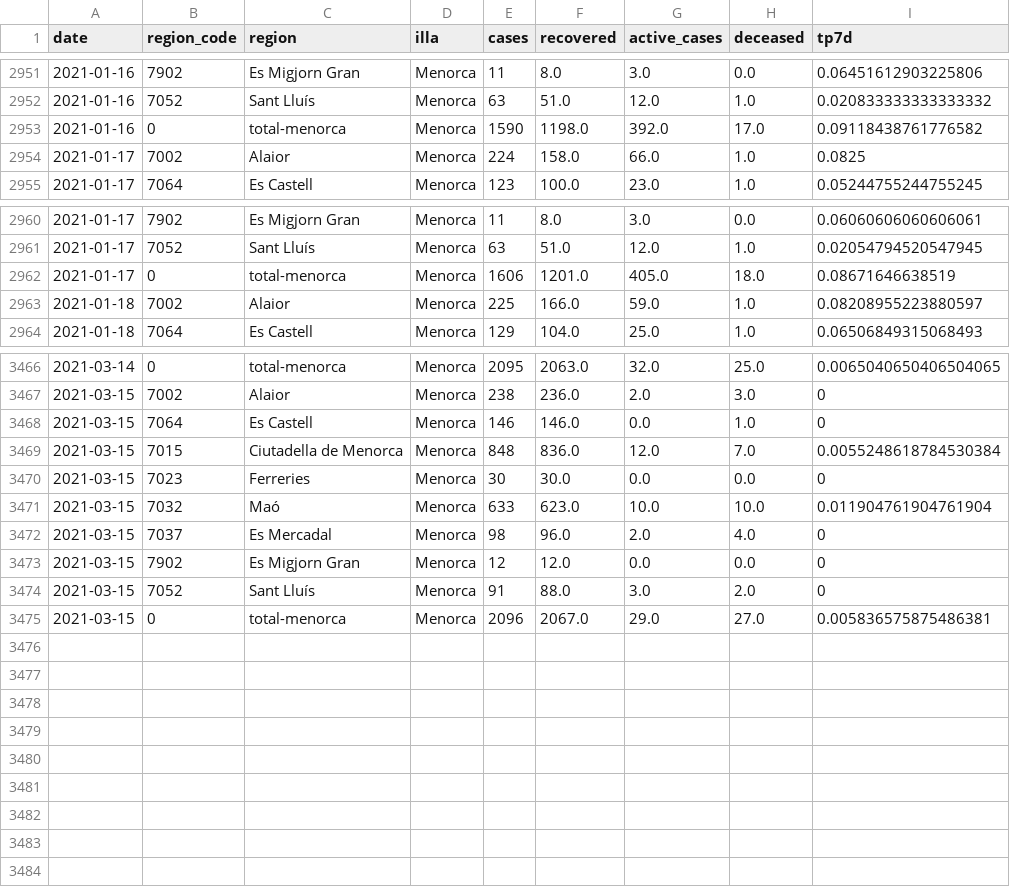
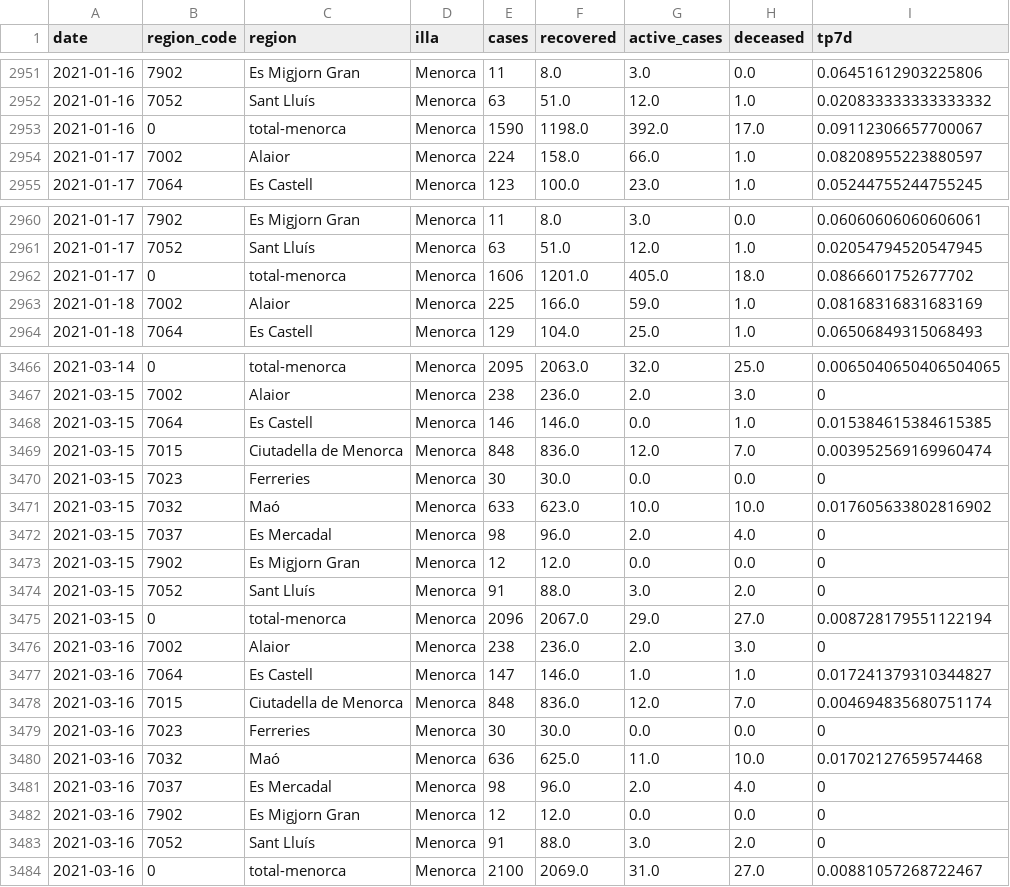
Before and after one commit to jaumeperello/covid_ib, a CSV file: data/menorca_total.csv, drawn as a sheet; only a part is shown, gaps mark what is left out; the diff covers the shown part only.

Commit message:
data auto updated

```diff
--- a/data/menorca_total.csv
+++ b/data/menorca_total.csv
@@ -2952,4 +2952,4 @@ date,region_code,region,illa,cases,recovered,active_cases,deceased,tp7d
 2021-01-16,7052,Sant Lluís,Menorca,63,51.0,12.0,1.0,0.020833333333333332
-2021-01-16,0,total-menorca,Menorca,1590,1198.0,392.0,17.0,0.09118438761776582
-2021-01-17,7002,Alaior,Menorca,224,158.0,66.0,1.0,0.0825
+2021-01-16,0,total-menorca,Menorca,1590,1198.0,392.0,17.0,0.09112306657700067
+2021-01-17,7002,Alaior,Menorca,224,158.0,66.0,1.0,0.08208955223880597
 2021-01-17,7064,Es Castell,Menorca,123,100.0,23.0,1.0,0.05244755244755245
@@ -2961,4 +2961,4 @@ date,region_code,region,illa,cases,recovered,active_cases,deceased,tp7d
 2021-01-17,7052,Sant Lluís,Menorca,63,51.0,12.0,1.0,0.02054794520547945
-2021-01-17,0,total-menorca,Menorca,1606,1201.0,405.0,18.0,0.08671646638519
-2021-01-18,7002,Alaior,Menorca,225,166.0,59.0,1.0,0.08208955223880597
+2021-01-17,0,total-menorca,Menorca,1606,1201.0,405.0,18.0,0.0866601752677702
+2021-01-18,7002,Alaior,Menorca,225,166.0,59.0,1.0,0.08168316831683169
 2021-01-18,7064,Es Castell,Menorca,129,104.0,25.0,1.0,0.06506849315068493
@@ -3467,6 +3467,6 @@ date,region_code,region,illa,cases,recovered,active_cases,deceased,tp7d
 2021-03-15,7002,Alaior,Menorca,238,236.0,2.0,3.0,0
-2021-03-15,7064,Es Castell,Menorca,146,146.0,0.0,1.0,0
-2021-03-15,7015,Ciutadella de Menorca,Menorca,848,836.0,12.0,7.0,0.0055248618784530384
+2021-03-15,7064,Es Castell,Menorca,146,146.0,0.0,1.0,0.015384615384615385
+2021-03-15,7015,Ciutadella de Menorca,Menorca,848,836.0,12.0,7.0,0.003952569169960474
 2021-03-15,7023,Ferreries,Menorca,30,30.0,0.0,0.0,0
-2021-03-15,7032,Maó,Menorca,633,623.0,10.0,10.0,0.011904761904761904
+2021-03-15,7032,Maó,Menorca,633,623.0,10.0,10.0,0.017605633802816902
 2021-03-15,7037,Es Mercadal,Menorca,98,96.0,2.0,4.0,0
@@ -3474,2 +3474,11 @@ date,region_code,region,illa,cases,recovered,active_cases,deceased,tp7d
 2021-03-15,7052,Sant Lluís,Menorca,91,88.0,3.0,2.0,0
-2021-03-15,0,total-menorca,Menorca,2096,2067.0,29.0,27.0,0.005836575875486381
+2021-03-15,0,total-menorca,Menorca,2096,2067.0,29.0,27.0,0.008728179551122194
+2021-03-16,7002,Alaior,Menorca,238,236.0,2.0,3.0,0
+2021-03-16,7064,Es Castell,Menorca,147,146.0,1.0,1.0,0.017241379310344827
+2021-03-16,7015,Ciutadella de Menorca,Menorca,848,836.0,12.0,7.0,0.004694835680751174
+2021-03-16,7023,Ferreries,Menorca,30,30.0,0.0,0.0,0
+2021-03-16,7032,Maó,Menorca,636,625.0,11.0,10.0,0.01702127659574468
+2021-03-16,7037,Es Mercadal,Menorca,98,96.0,2.0,4.0,0
+2021-03-16,7902,Es Migjorn Gran,Menorca,12,12.0,0.0,0.0,0
+2021-03-16,7052,Sant Lluís,Menorca,91,88.0,3.0,2.0,0
+2021-03-16,0,total-menorca,Menorca,2100,2069.0,31.0,27.0,0.00881057268722467
```
Also changed, not shown: 53 edited cells elsewhere in this file, data/balears_total.csv, data/eivissa_total.csv, 2 other files.
